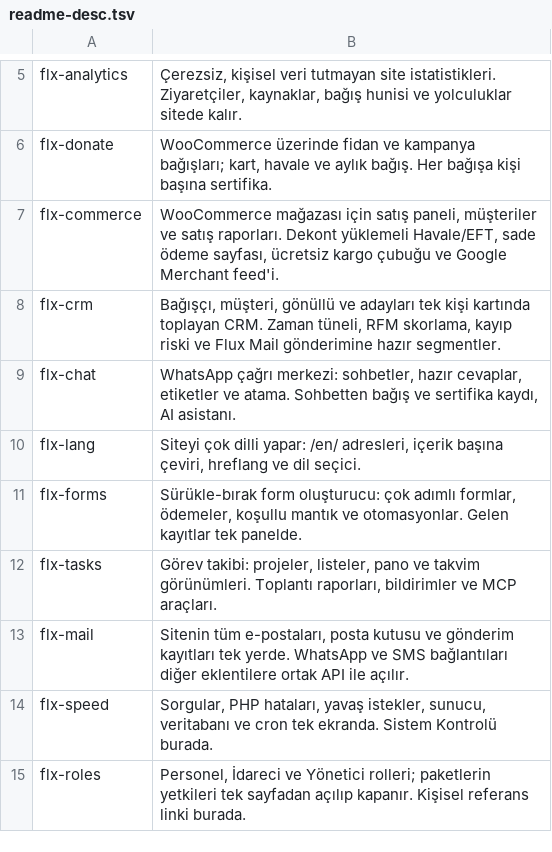
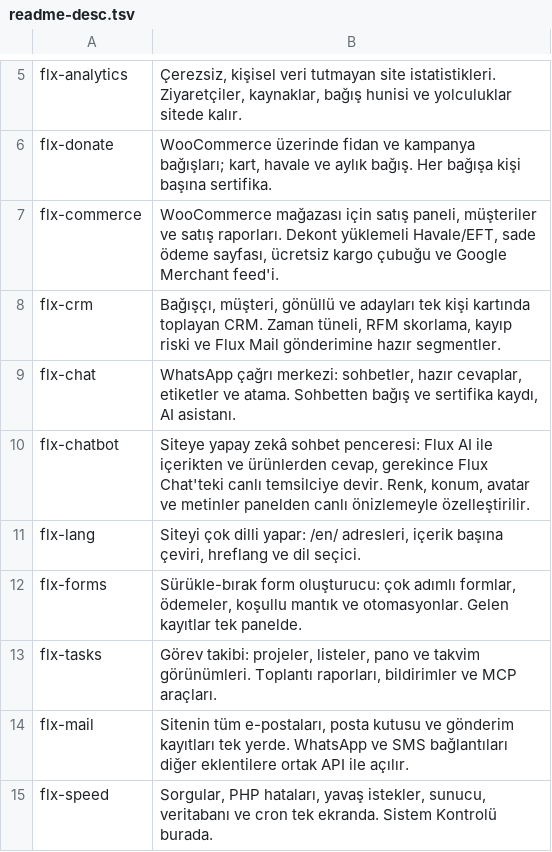
Before and after one commit to FluxWP/FluxWP, a TSV file: bin/readme-desc.tsv, drawn as a sheet; only a part is shown, gaps mark what is left out; the shorter side is filled out with more unchanged rows.

```diff
--- a/bin/readme-desc.tsv
+++ b/bin/readme-desc.tsv
@@ -9,2 +9,3 @@ flx-crm	Bağışçı, müşteri, gönüllü ve adayları tek kişi kartında top
 flx-chat	WhatsApp çağrı merkezi: sohbetler, hazır cevaplar, etiketler ve atama. Sohbetten bağış ve sertifika kaydı, AI asistanı.
+flx-chatbot	Siteye yapay zekâ sohbet penceresi: Flux AI ile içerikten ve ürünlerden cevap, gerekince Flux Chat'teki canlı temsilciye devir. Renk, konum, avatar ve metinler panelden canlı önizlemeyle özelleştirilir.
 flx-lang	Siteyi çok dilli yapar: /en/ adresleri, içerik başına çeviri, hreflang ve dil seçici.
```
Also changed, not shown: bin/readme-desc.en.tsv, 50 other files.
